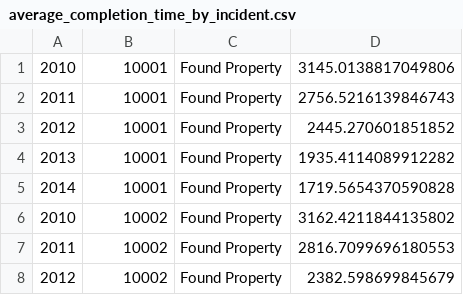
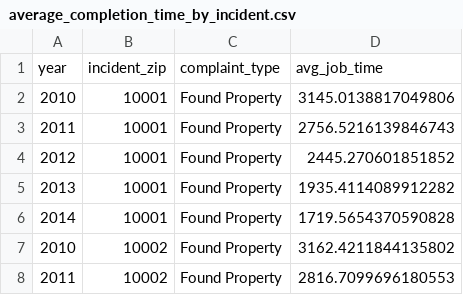
Before and after one commit to callieapan/NYC_RealEstate_Valuation_Visualization, a CSV file: average_completion_time_by_incident.csv, drawn as a sheet; only a part is shown; the shorter side is filled out with more unchanged rows; the diff names each change by its address in the sheet, - before the commit and + after, or states it on an @@ line.

```diff
--- a/average_completion_time_by_incident.csv
+++ b/average_completion_time_by_incident.csv
+row 1: year | incident_zip | complaint_type | avg_job_time
```
Also changed, not shown: average_completion_time.csv, incidents_per_zip.csv.
